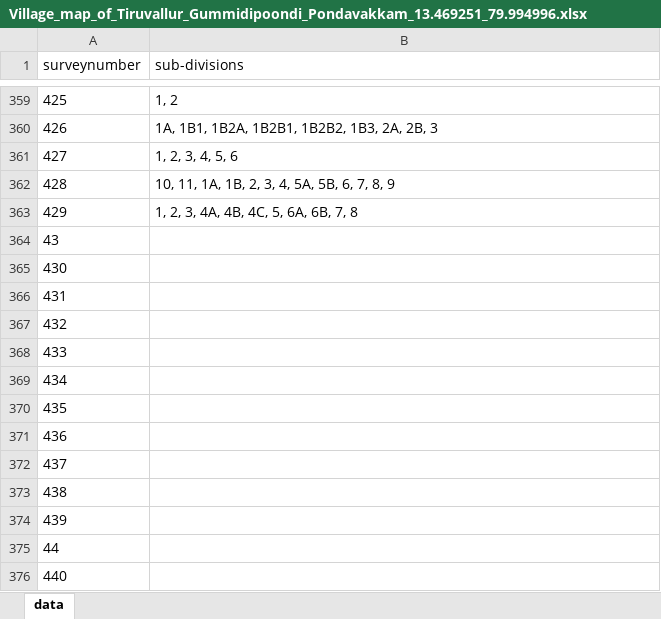
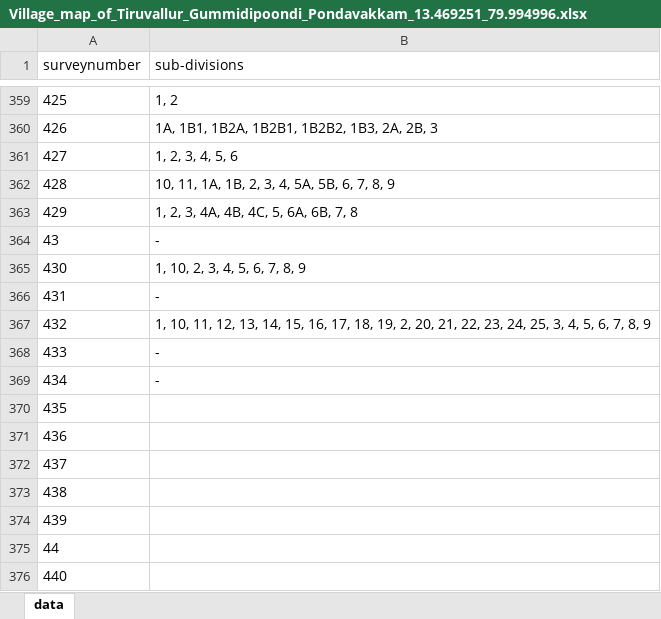
Before and after one commit to sivaramanRW/scraper-glv, an Excel workbook: out/Village_map_of_Tiruvallur_Gummidipoondi_Pondavakkam_13.469251_79.994996.xlsx, sheet data, drawn as a sheet; only a part is shown, gaps mark what is left out; values as stored, in another font and other column widths than the file's, no borders; the diff names each change by its address in the sheet, - before the commit and + after, or states it on an @@ line.

```diff
--- a/out/Village_map_of_Tiruvallur_Gummidipoondi_Pondavakkam_13.469251_79.994996.xlsx (sheet data)
+++ b/out/Village_map_of_Tiruvallur_Gummidipoondi_Pondavakkam_13.469251_79.994996.xlsx (sheet data)
-B364 (sub-divisions): (empty)
+B364 (sub-divisions): -
-B365 (sub-divisions): (empty)
+B365 (sub-divisions): 1, 10, 2, 3, 4, 5, 6, 7, 8, 9
-B366 (sub-divisions): (empty)
+B366 (sub-divisions): -
-B367 (sub-divisions): (empty)
+B367 (sub-divisions): 1, 10, 11, 12, 13, 14, 15, 16, 17, 18, 19, 2, 20, 21, 22, 23, 24, 25, 3, 4, 5, 6, 7, 8, 9
-B368:B369 (sub-divisions): (empty)
+B368:B369 (sub-divisions): -
```
Also changed, not shown: out/Village_map_of_Tiruvallur_Gummidipoondi_Serpedu_13.349164_80.035111.xlsx, 3 other files.
